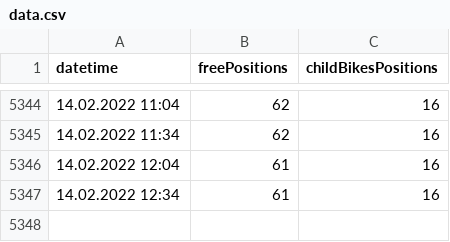
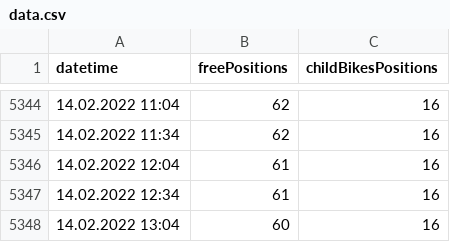
Before and after one commit to krystofex/archives, a CSV file: data/biketower/data.csv, drawn as a sheet; only a part is shown, gaps mark what is left out; the diff names each change by its address in the sheet, - before the commit and + after, or states it on an @@ line.

```diff
--- a/data/biketower/data.csv
+++ b/data/biketower/data.csv
+row 5348: 14.02.2022 13:04 | 60 | 16
```
